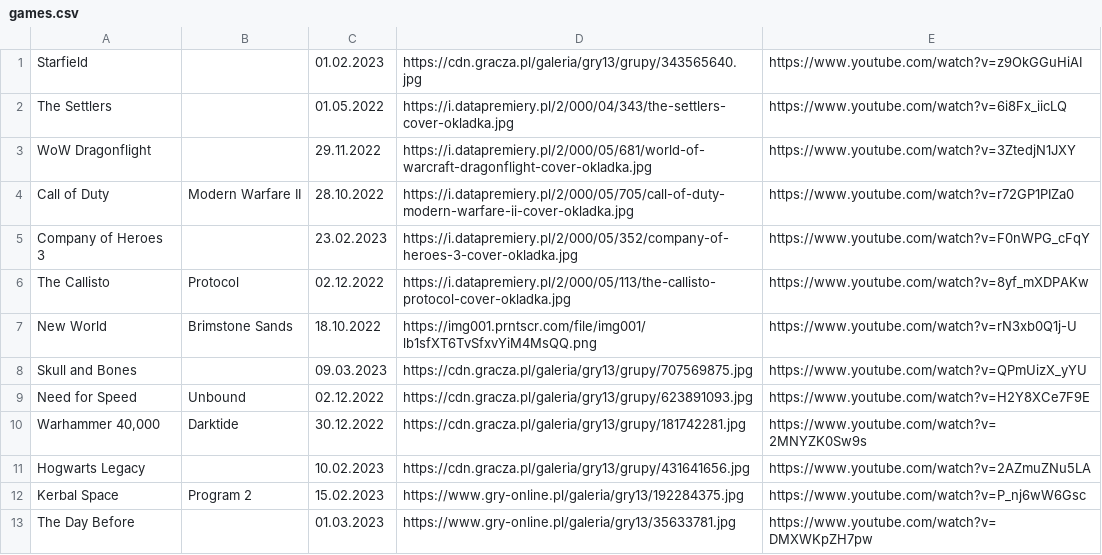
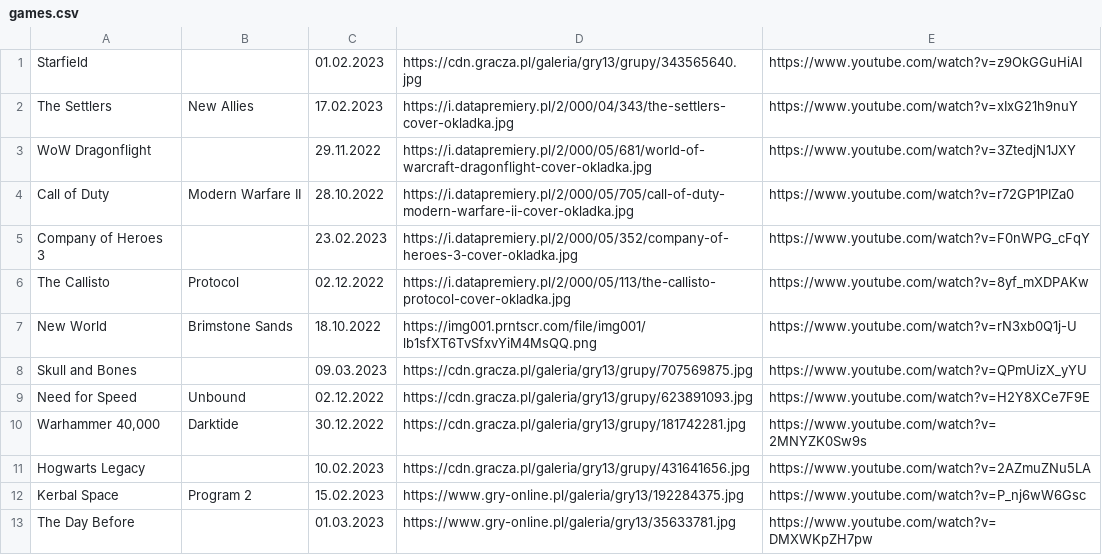
Before and after one commit to CptShooter/Timeline, a CSV file: data/games.csv, drawn as a sheet.

Commit message:
change date for settlers

```diff
--- a/data/games.csv
+++ b/data/games.csv
@@ -1,3 +1,3 @@
 Starfield,,01.02.2023, https://cdn.gracza.pl/galeria/gry13/grupy/343565640.jpg, https://www.youtube.com/watch?v=z9OkGGuHiAI
-The Settlers,,01.05.2022, https://i.datapremiery.pl/2/000/04/343/the-settlers-cover-okladka.jpg, https://www.youtube.com/watch?v=6i8Fx_iicLQ
+The Settlers, New Allies, 17.02.2023, https://i.datapremiery.pl/2/000/04/343/the-settlers-cover-okladka.jpg, https://www.youtube.com/watch?v=xIxG21h9nuY
 WoW Dragonflight,, 29.11.2022, https://i.datapremiery.pl/2/000/05/681/world-of-warcraft-dragonflight-cover-okladka.jpg, https://www.youtube.com/watch?v=3ZtedjN1JXY
```
